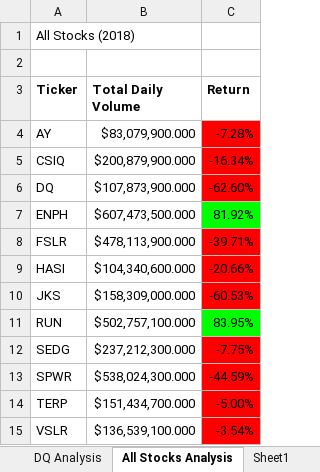
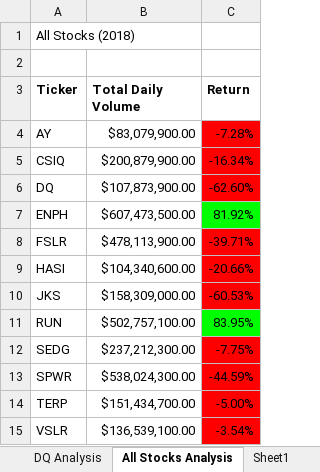
Before and after one commit to mrjaytv/stock-analysis, an Excel workbook: green_stocks.xlsm, sheet All Stocks Analysis, drawn as a sheet; values as stored, in another font and other column widths than the file's, no borders; charts and pictures not drawn; the diff names each change by its address in the sheet, - before the commit and + after, or states it on an @@ line.

```diff
--- a/green_stocks.xlsm (sheet All Stocks Analysis)
+++ b/green_stocks.xlsm (sheet All Stocks Analysis)
-B4 (Total Daily Volume): $83,079,900.000
+B4 (Total Daily Volume): $83,079,900.00
-B5 (Total Daily Volume): $200,879,900.000
+B5 (Total Daily Volume): $200,879,900.00
-B6 (Total Daily Volume): $107,873,900.000
+B6 (Total Daily Volume): $107,873,900.00
-B7 (Total Daily Volume): $607,473,500.000
+B7 (Total Daily Volume): $607,473,500.00
-B8 (Total Daily Volume): $478,113,900.000
+B8 (Total Daily Volume): $478,113,900.00
-B9 (Total Daily Volume): $104,340,600.000
+B9 (Total Daily Volume): $104,340,600.00
-B10 (Total Daily Volume): $158,309,000.000
+B10 (Total Daily Volume): $158,309,000.00
-B11 (Total Daily Volume): $502,757,100.000
+B11 (Total Daily Volume): $502,757,100.00
-B12 (Total Daily Volume): $237,212,300.000
+B12 (Total Daily Volume): $237,212,300.00
-B13 (Total Daily Volume): $538,024,300.000
+B13 (Total Daily Volume): $538,024,300.00
-B14 (Total Daily Volume): $151,434,700.000
+B14 (Total Daily Volume): $151,434,700.00
-B15 (Total Daily Volume): $136,539,100.000
+B15 (Total Daily Volume): $136,539,100.00
```
Also changed, not shown: sheet DQ Analysis, charts or pictures.
